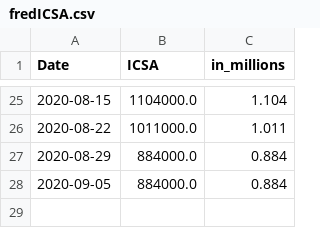
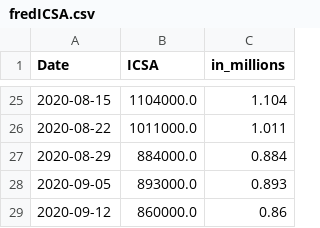
Before and after one commit to cansu-freeman/indicator-app-data, a CSV file: fredICSA.csv, drawn as a sheet; only a part is shown, gaps mark what is left out.

```diff
--- a/fredICSA.csv
+++ b/fredICSA.csv
@@ -27,2 +27,3 @@ Date,ICSA,in_millions
 2020-08-29,884000.0,0.884
-2020-09-05,884000.0,0.884
+2020-09-05,893000.0,0.893
+2020-09-12,860000.0,0.86
```
Also changed, not shown: ICSA_historical.csv, fredCCSA.csv.
